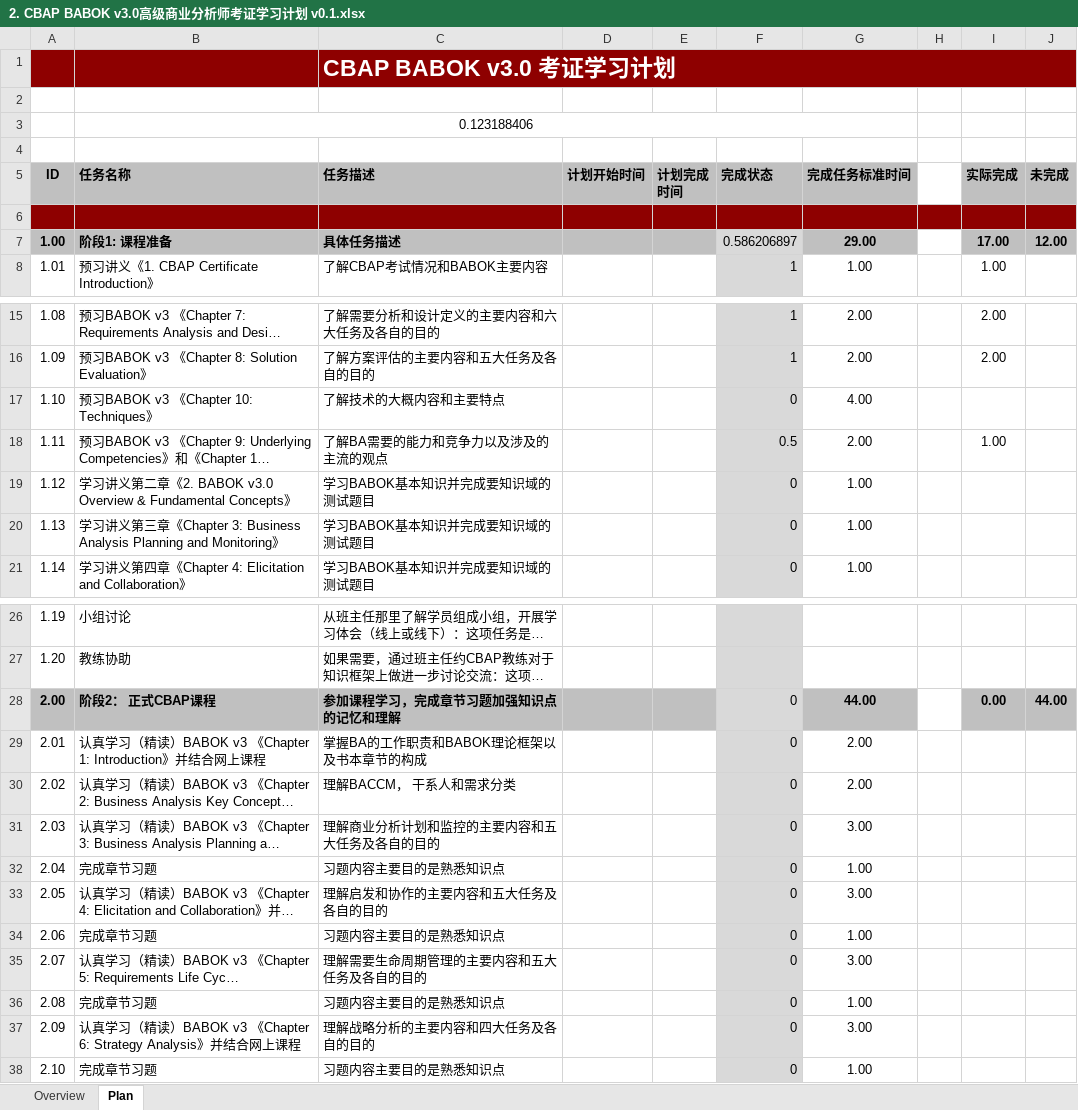
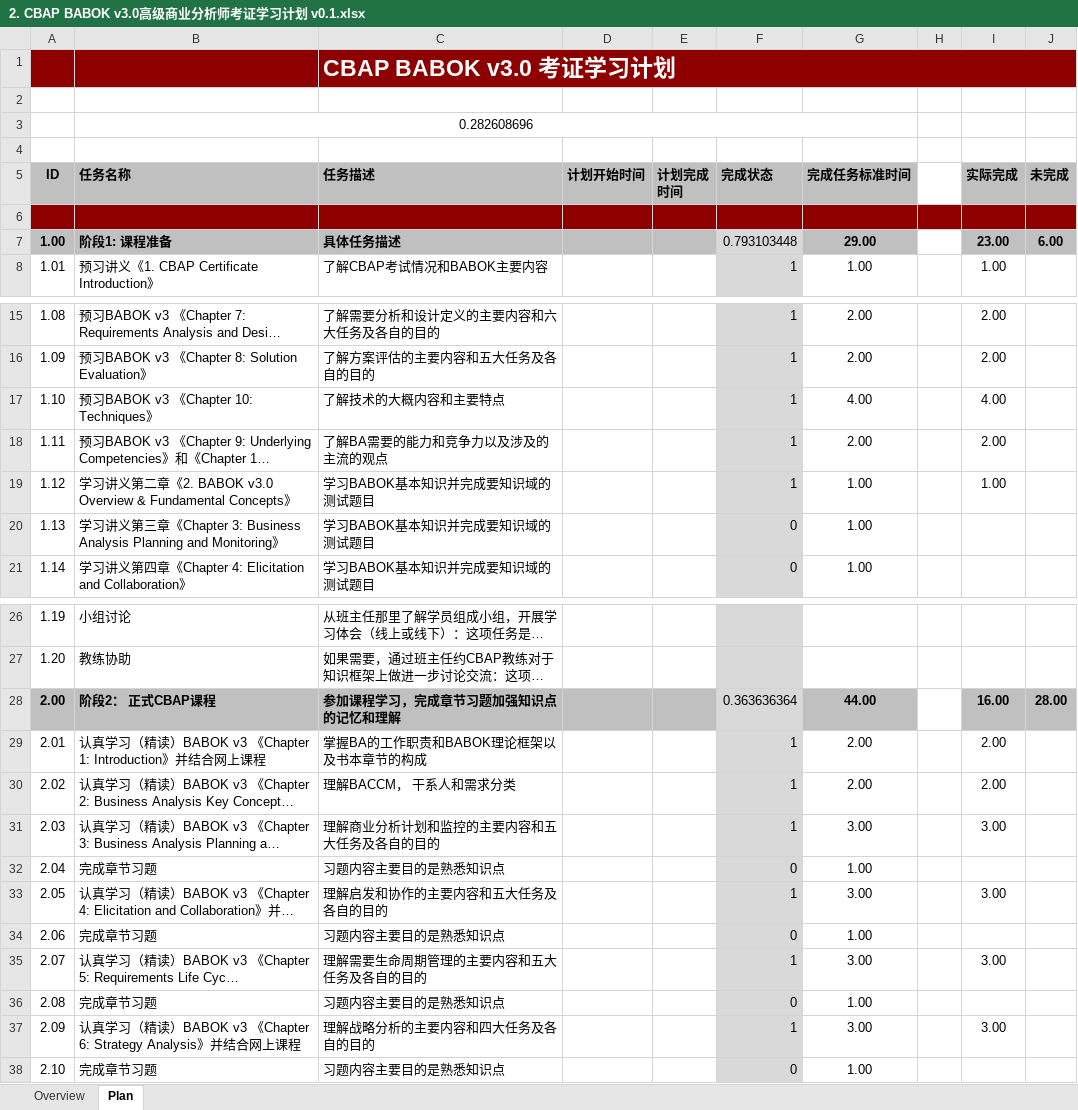
Before and after one commit to marmot-cn/readingNotes, an Excel workbook: 笔记/CBAP/2. CBAP BABOK v3.0高级商业分析师考证学习计划 v0.1.xlsx, sheet Plan, drawn as a sheet; only a part is shown, gaps mark what is left out; long unchanged cells end in …; values as stored, in another font and other column widths than the file's, no borders; charts and pictures and conditional formats not drawn; the diff covers the shown part only; the diff names each change by its address in the sheet, - before the commit and + after, or states it on an @@ line.

```diff
--- a/笔记/CBAP/2. CBAP BABOK v3.0高级商业分析师考证学习计划 v0.1.xlsx (sheet Plan)
+++ b/笔记/CBAP/2. CBAP BABOK v3.0高级商业分析师考证学习计划 v0.1.xlsx (sheet Plan)
-B3 (任务名称): 0.123188406
+B3 (任务名称): 0.282608696
-F7 (完成状态): 0.586206897
+F7 (完成状态): 0.793103448
-I7 (实际完成): 17.00
+I7 (实际完成): 23.00
-J7 (未完成): 12.00
+J7 (未完成): 6.00
-F17 (完成状态): 0
+F17 (完成状态): 1
-I17 (实际完成): (empty)
+I17 (实际完成): 4.00
-F18 (完成状态): 0.5
+F18 (完成状态): 1
-I18 (实际完成): 1.00
+I18 (实际完成): 2.00
-F19 (完成状态): 0
+F19 (完成状态): 1
-I19 (实际完成): (empty)
+I19 (实际完成): 1.00
-F28 (完成状态): 0
+F28 (完成状态): 0.363636364
-I28 (实际完成): 0.00
+I28 (实际完成): 16.00
-J28 (未完成): 44.00
+J28 (未完成): 28.00
-F29:F31 (完成状态): 0
+F29:F31 (完成状态): 1
-I29:I30 (实际完成): (empty)
+I29:I30 (实际完成): 2.00
-I31 (实际完成): (empty)
+I31 (实际完成): 3.00
-F33 (完成状态): 0
+F33 (完成状态): 1
-I33 (实际完成): (empty)
+I33 (实际完成): 3.00
-F35 (完成状态): 0
+F35 (完成状态): 1
-I35 (实际完成): (empty)
+I35 (实际完成): 3.00
-F37 (完成状态): 0
+F37 (完成状态): 1
-I37 (实际完成): (empty)
+I37 (实际完成): 3.00
```
Also changed, not shown: 2 edited cells elsewhere in this sheet, 笔记/CBAP/知识点.xlsx, 笔记/CISSP/CISSP知识点.xlsx, 2 other files.
